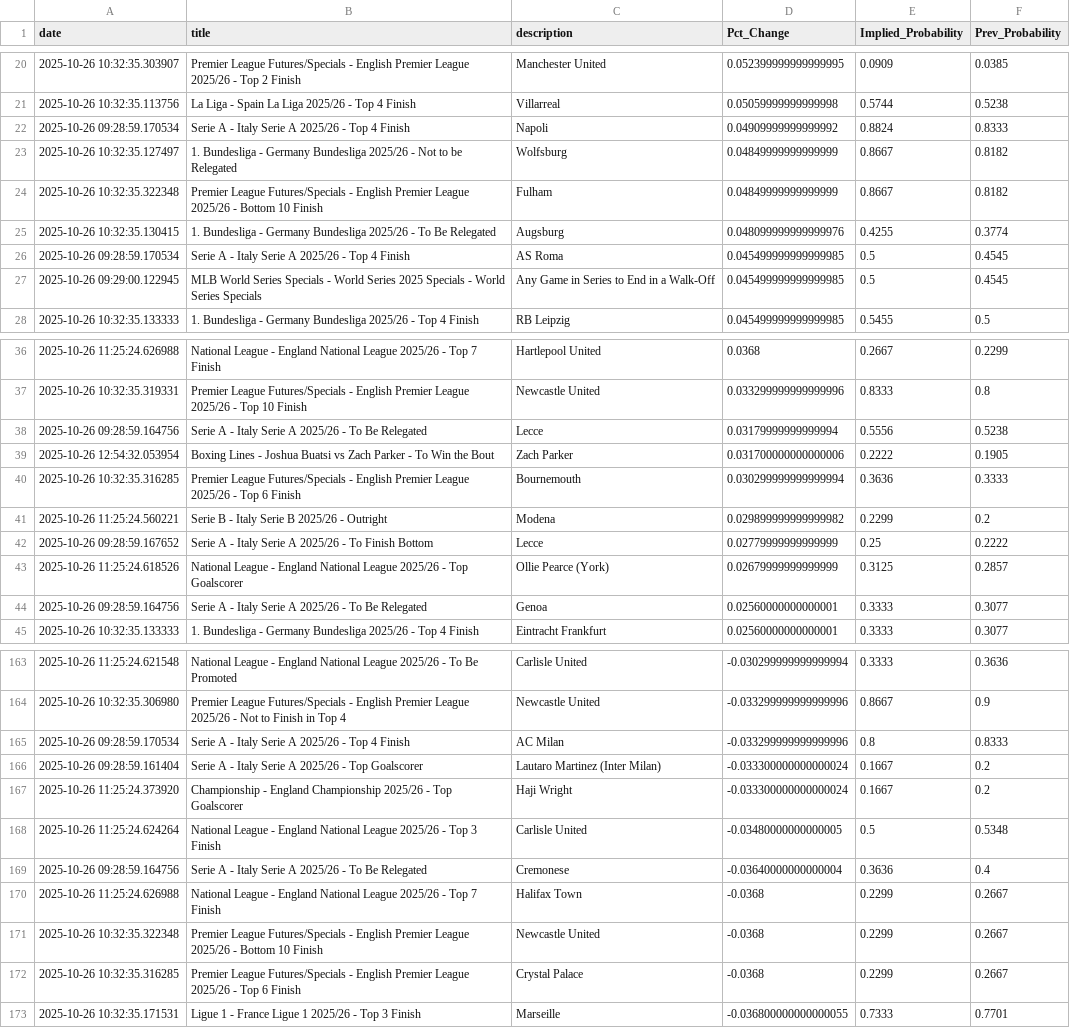
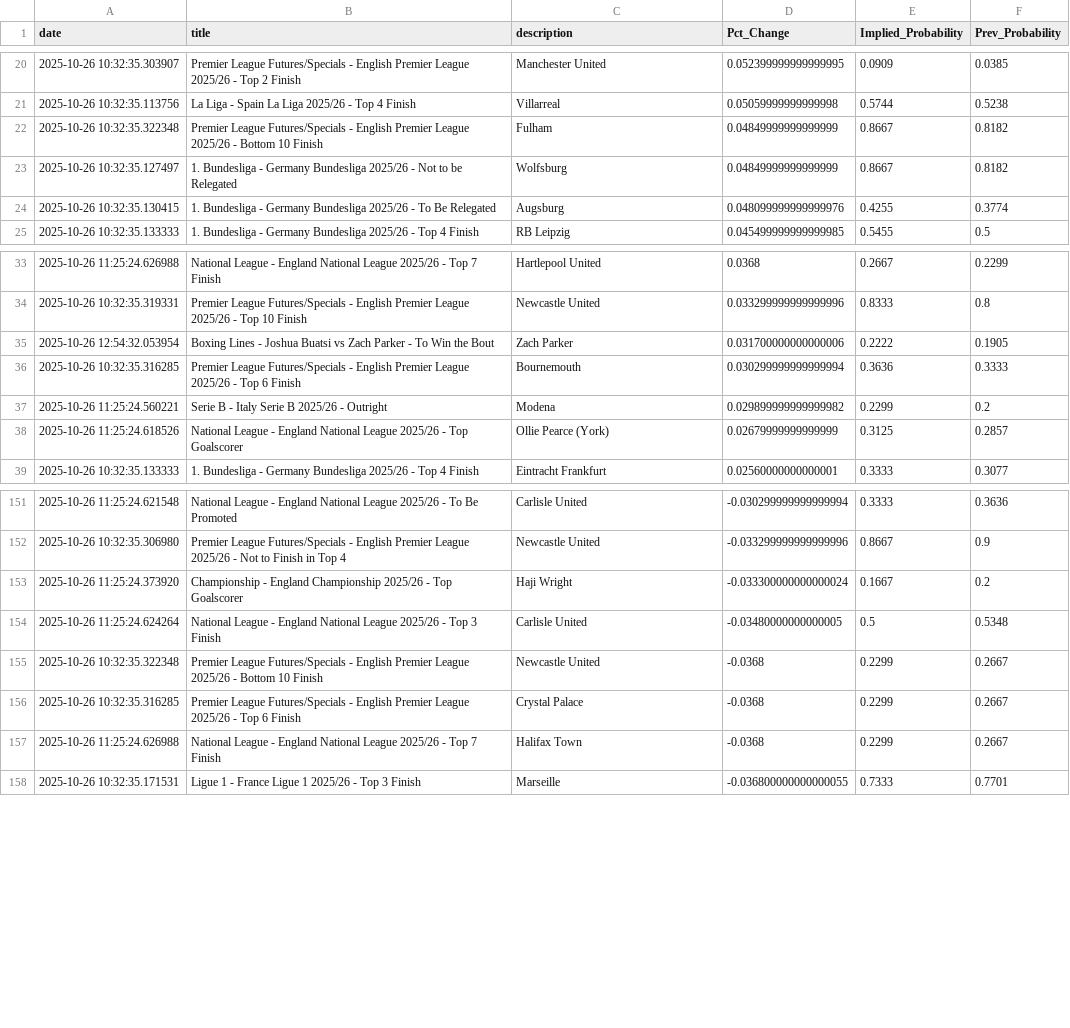
Before and after one commit to aaroncolesmith/bovada_data_1001, a CSV file: data/bovada_scatter.csv, drawn as a sheet; only a part is shown, gaps mark what is left out; the diff covers the shown part only.

Commit message:
Update data

```diff
--- a/data/bovada_scatter.csv
+++ b/data/bovada_scatter.csv
@@ -21,8 +21,5 @@ date,title,description,Pct_Change,Implied_Probability,Prev_Probability
 2025-10-26 10:32:35.113756,La Liga - Spain La Liga 2025/26 - Top 4 Finish,Villarreal,0.05059999999999998,0.5744,0.5238
-2025-10-26 09:28:59.170534,Serie A - Italy Serie A 2025/26 - Top 4 Finish,Napoli,0.04909999999999992,0.8824,0.8333
+2025-10-26 10:32:35.322348,Premier League Futures/Specials - English Premier League 2025/26 - Bottom 10 Finish,Fulham,0.04849999999999999,0.8667,0.8182
 2025-10-26 10:32:35.127497,1. Bundesliga - Germany Bundesliga 2025/26 - Not to be Relegated,Wolfsburg,0.04849999999999999,0.8667,0.8182
-2025-10-26 10:32:35.322348,Premier League Futures/Specials - English Premier League 2025/26 - Bottom 10 Finish,Fulham,0.04849999999999999,0.8667,0.8182
 2025-10-26 10:32:35.130415,1. Bundesliga - Germany Bundesliga 2025/26 - To Be Relegated,Augsburg,0.048099999999999976,0.4255,0.3774
-2025-10-26 09:28:59.170534,Serie A - Italy Serie A 2025/26 - Top 4 Finish,AS Roma,0.045499999999999985,0.5,0.4545
-2025-10-26 09:29:00.122945,MLB World Series Specials - World Series 2025 Specials - World Series Specials,Any Game in Series to End in a Walk-Off,0.045499999999999985,0.5,0.4545
 2025-10-26 10:32:35.133333,1. Bundesliga - Germany Bundesliga 2025/26 - Top 4 Finish,RB Leipzig,0.045499999999999985,0.5455,0.5
@@ -37,3 +34,2 @@ date,title,description,Pct_Change,Implied_Probability,Prev_Probability
 2025-10-26 10:32:35.319331,Premier League Futures/Specials - English Premier League 2025/26 - Top 10 Finish,Newcastle United,0.033299999999999996,0.8333,0.8
-2025-10-26 09:28:59.164756,Serie A - Italy Serie A 2025/26 - To Be Relegated,Lecce,0.03179999999999994,0.5556,0.5238
 2025-10-26 12:54:32.053954,Boxing Lines - Joshua Buatsi vs Zach Parker - To Win the Bout,Zach Parker,0.031700000000000006,0.2222,0.1905
@@ -41,5 +37,3 @@ date,title,description,Pct_Change,Implied_Probability,Prev_Probability
 2025-10-26 11:25:24.560221,Serie B - Italy Serie B 2025/26 - Outright,Modena,0.029899999999999982,0.2299,0.2
-2025-10-26 09:28:59.167652,Serie A - Italy Serie A 2025/26 - To Finish Bottom,Lecce,0.02779999999999999,0.25,0.2222
 2025-10-26 11:25:24.618526,National League - England National League 2025/26 - Top Goalscorer,Ollie Pearce (York),0.02679999999999999,0.3125,0.2857
-2025-10-26 09:28:59.164756,Serie A - Italy Serie A 2025/26 - To Be Relegated,Genoa,0.02560000000000001,0.3333,0.3077
 2025-10-26 10:32:35.133333,1. Bundesliga - Germany Bundesliga 2025/26 - Top 4 Finish,Eintracht Frankfurt,0.02560000000000001,0.3333,0.3077
@@ -164,10 +152,7 @@ date,title,description,Pct_Change,Implied_Probability,Prev_Probability
 2025-10-26 10:32:35.306980,Premier League Futures/Specials - English Premier League 2025/26 - Not to Finish in Top 4,Newcastle United,-0.033299999999999996,0.8667,0.9
-2025-10-26 09:28:59.170534,Serie A - Italy Serie A 2025/26 - Top 4 Finish,AC Milan,-0.033299999999999996,0.8,0.8333
-2025-10-26 09:28:59.161404,Serie A - Italy Serie A 2025/26 - Top Goalscorer,Lautaro Martinez (Inter Milan),-0.033300000000000024,0.1667,0.2
 2025-10-26 11:25:24.373920,Championship - England Championship 2025/26 - Top Goalscorer,Haji Wright,-0.033300000000000024,0.1667,0.2
 2025-10-26 11:25:24.624264,National League - England National League 2025/26 - Top 3 Finish,Carlisle United,-0.03480000000000005,0.5,0.5348
-2025-10-26 09:28:59.164756,Serie A - Italy Serie A 2025/26 - To Be Relegated,Cremonese,-0.03640000000000004,0.3636,0.4
-2025-10-26 11:25:24.626988,National League - England National League 2025/26 - Top 7 Finish,Halifax Town,-0.0368,0.2299,0.2667
 2025-10-26 10:32:35.322348,Premier League Futures/Specials - English Premier League 2025/26 - Bottom 10 Finish,Newcastle United,-0.0368,0.2299,0.2667
 2025-10-26 10:32:35.316285,Premier League Futures/Specials - English Premier League 2025/26 - Top 6 Finish,Crystal Palace,-0.0368,0.2299,0.2667
+2025-10-26 11:25:24.626988,National League - England National League 2025/26 - Top 7 Finish,Halifax Town,-0.0368,0.2299,0.2667
 2025-10-26 10:32:35.171531,Ligue 1 - France Ligue 1 2025/26 - Top 3 Finish,Marseille,-0.036800000000000055,0.7333,0.7701
```
Also changed, not shown: 7 removed rows and 17 moved rows elsewhere in this file, 1 other file.
